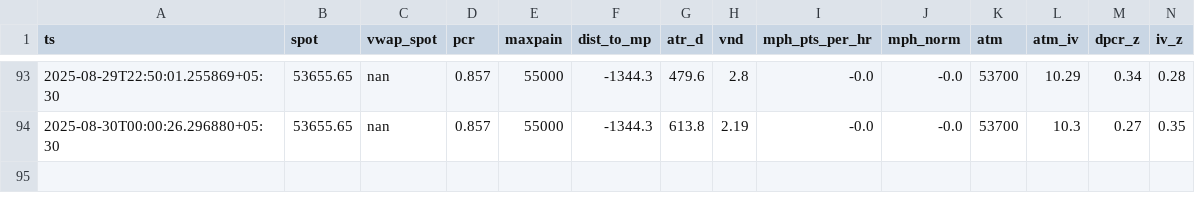
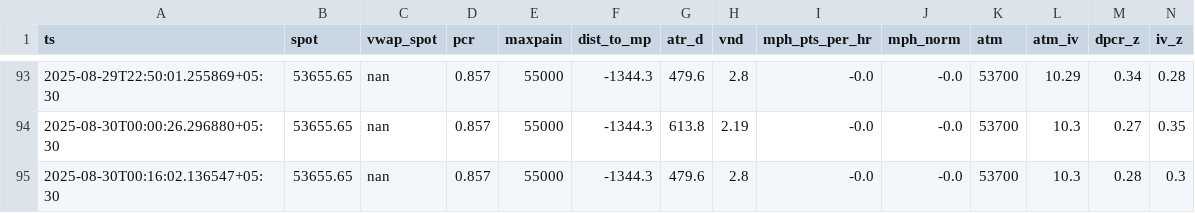
Before and after one commit to susobhan2403/ExpiryDayTrading, a CSV file: out/BANKNIFTY_rollup.csv, drawn as a sheet; only a part is shown, gaps mark what is left out; rows hold the shown columns only; the diff names each change by its address in the sheet, - before the commit and + after, or states it on an @@ line.

```diff
--- a/out/BANKNIFTY_rollup.csv
+++ b/out/BANKNIFTY_rollup.csv
+row 95: 2025-08-30T00:16:02.136547+05:30 | 53655.65 | nan | 0.857 | 55000 | -1344.3 | 479.6 | 2.8 | -0.0 | -0.0 | 53700 | 10.3 | 0.28 | 0.3
```
Also changed, not shown: out/MIDCPNIFTY_rollup.csv, out/NIFTY_rollup.csv, 17 other files.
